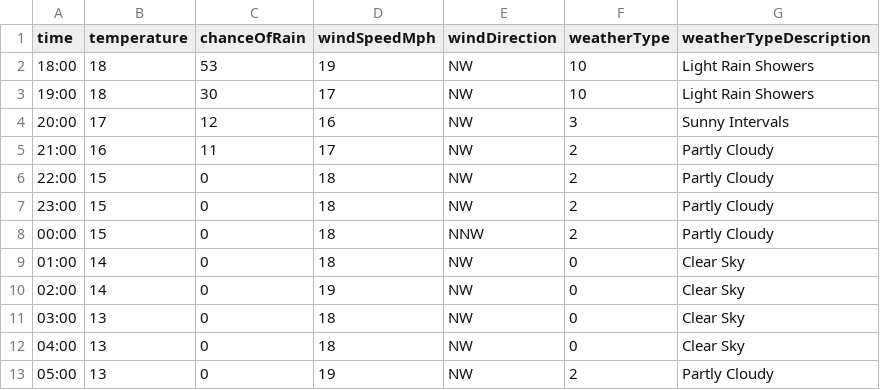
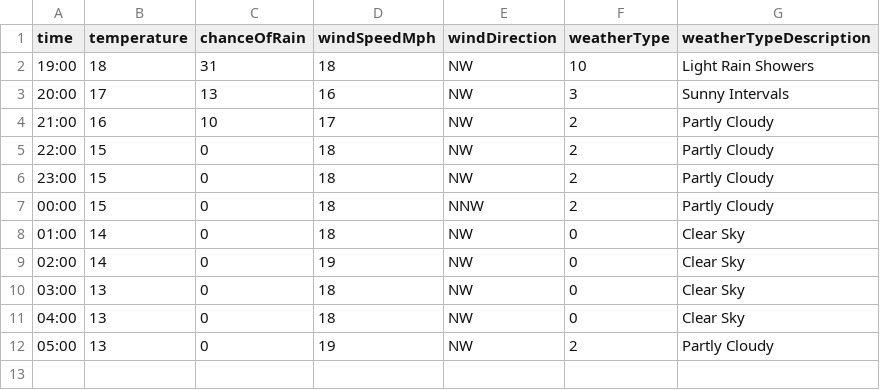
Before and after one commit to djcarter85/studland, a CSV file: _data/weather/2023-08-03.csv, drawn as a sheet.

Commit message:
df477626-8e60-441c-832d-07ba5ce32cb3

```diff
--- a/_data/weather/2023-08-03.csv
+++ b/_data/weather/2023-08-03.csv
@@ -1,6 +1,5 @@
 time,temperature,chanceOfRain,windSpeedMph,windDirection,weatherType,weatherTypeDescription
-18:00,18,53,19,NW,10,Light Rain Showers
-19:00,18,30,17,NW,10,Light Rain Showers
-20:00,17,12,16,NW,3,Sunny Intervals
-21:00,16,11,17,NW,2,Partly Cloudy
+19:00,18,31,18,NW,10,Light Rain Showers
+20:00,17,13,16,NW,3,Sunny Intervals
+21:00,16,10,17,NW,2,Partly Cloudy
 22:00,15,0,18,NW,2,Partly Cloudy
```
